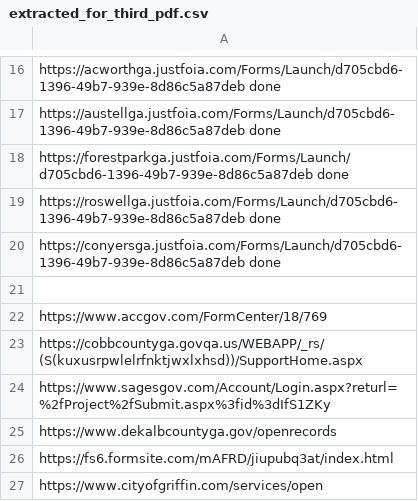
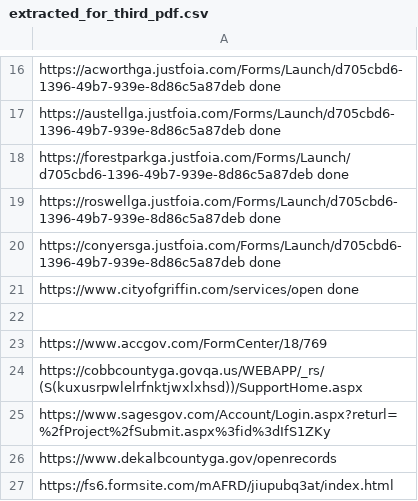
Before and after one commit to Haseebraza12/Automation_Bot, a CSV file: extracted_for_third_pdf.csv, drawn as a sheet; only a part is shown, gaps mark what is left out; removed rows and columns are numbered as before the commit, all else as after; the diff names each change by its address in the sheet, - before the commit and + after, or states it on an @@ line.

```diff
--- a/extracted_for_third_pdf.csv
+++ b/extracted_for_third_pdf.csv
+row 21: https://www.cityofgriffin.com/services/open done
-row 27: https://www.cityofgriffin.com/services/open
```
Also changed, not shown: extracted.csv, extracted_for_second_pdf.csv, 10 other files.
